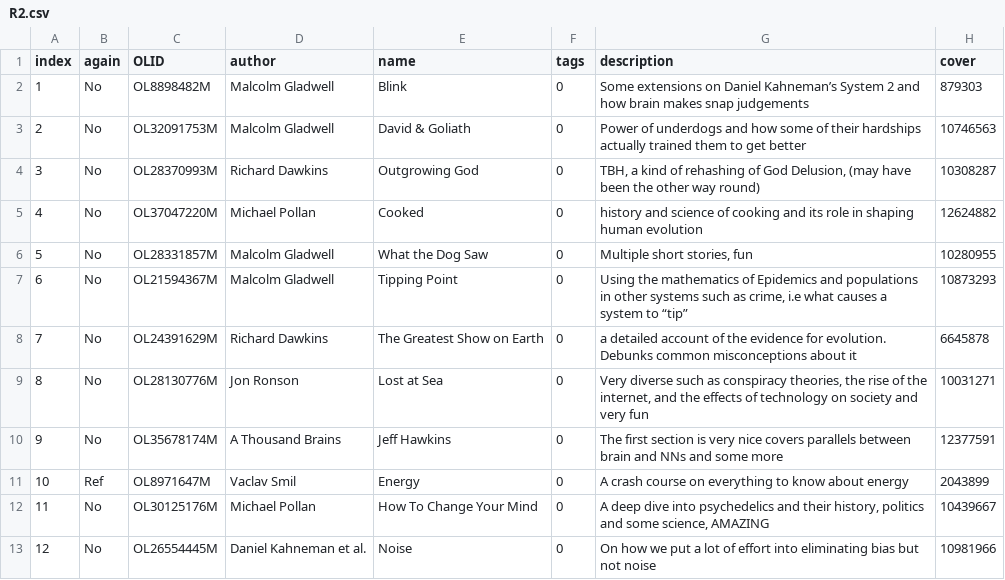
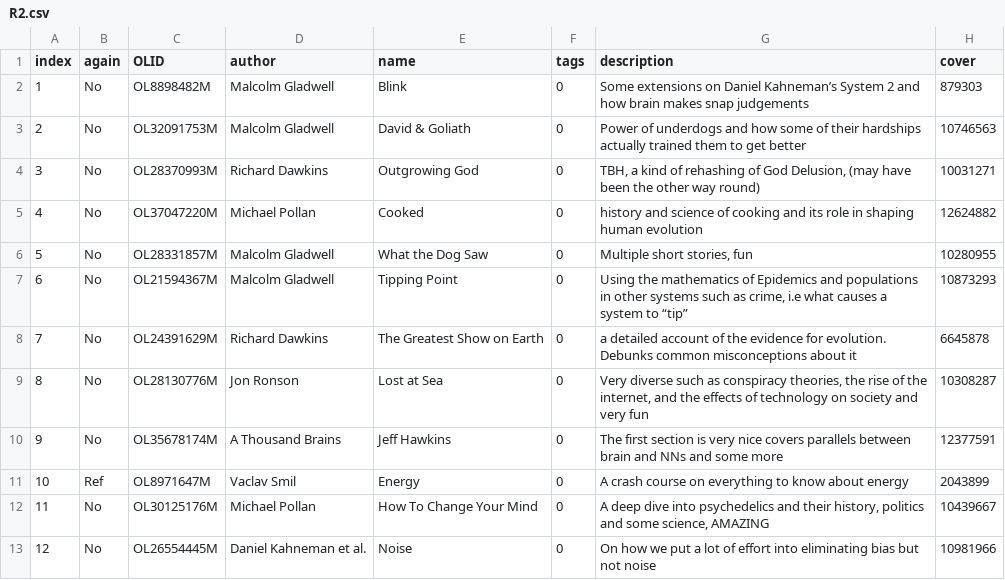
Before and after one commit to plutoniumm/Bookmaker, a CSV file: src/routes/data/R2.csv, drawn as a sheet; only a part is shown.

```diff
--- a/src/routes/data/R2.csv
+++ b/src/routes/data/R2.csv
@@ -3,3 +3,3 @@ index,again,OLID,author,name,tags,description,cover
 2,No,OL32091753M,Malcolm Gladwell,David & Goliath,0,Power of underdogs and how some of their hardships actually trained them to get better,10746563
-3,No,OL28370993M,Richard Dawkins,Outgrowing God,0,"TBH, a kind of rehashing of God Delusion, (may have been the other way round)",10308287
+3,No,OL28370993M,Richard Dawkins,Outgrowing God,0,"TBH, a kind of rehashing of God Delusion, (may have been the other way round)",10031271
 4,No,OL37047220M,Michael Pollan,Cooked,0,history and science of cooking and its role in shaping human evolution,12624882
@@ -8,3 +8,3 @@ index,again,OLID,author,name,tags,description,cover
 7,No,OL24391629M,Richard Dawkins,The Greatest Show on Earth,0,a detailed account of the evidence for evolution. Debunks common misconceptions about it,6645878
-8,No,OL28130776M,Jon Ronson,Lost at Sea,0,"Very diverse such as conspiracy theories, the rise of the internet, and the effects of technology on society and very fun",10031271
+8,No,OL28130776M,Jon Ronson,Lost at Sea,0,"Very diverse such as conspiracy theories, the rise of the internet, and the effects of technology on society and very fun",10308287
 9,No,OL35678174M,A Thousand Brains,Jeff Hawkins,0,The first section is very nice covers parallels between brain and NNs and some more,12377591
```
Also changed, not shown: src/routes/data/R1.csv, 9 other files.
